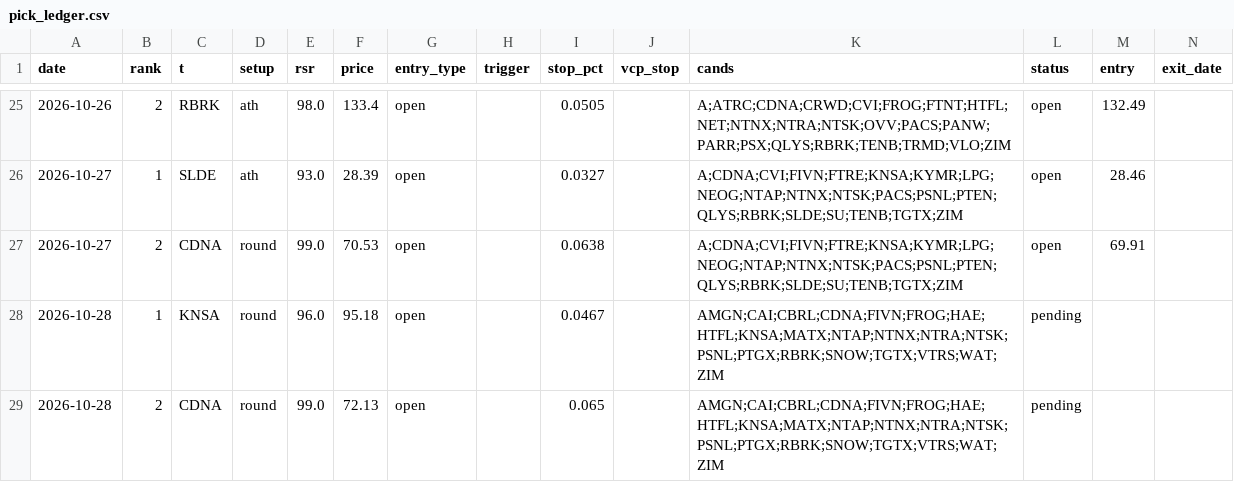
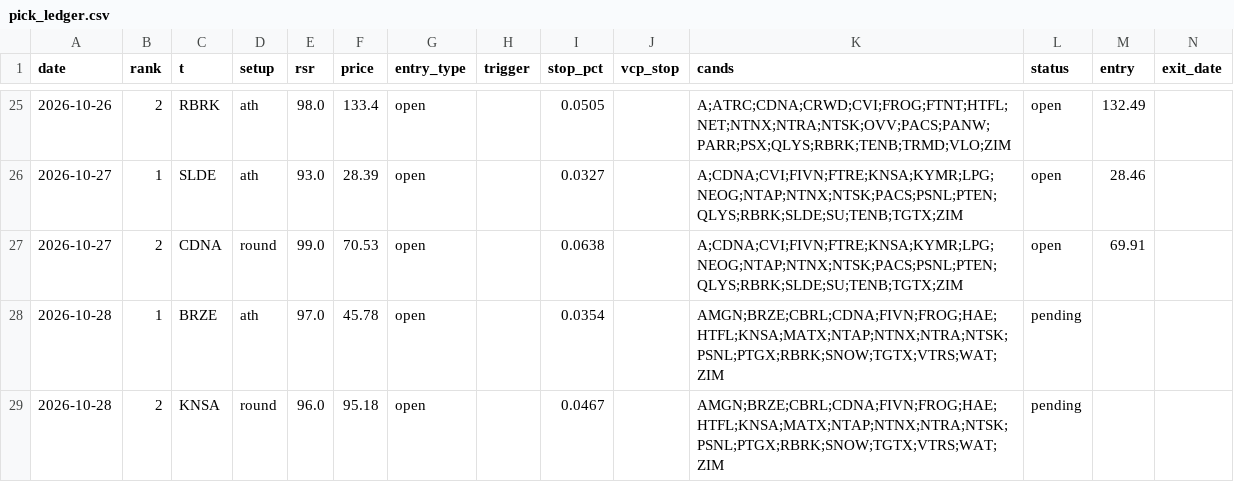
Before and after one commit to az123-stack/breadth-monitor, a CSV file: data/pick_ledger.csv, drawn as a sheet; only a part is shown, gaps mark what is left out; removed rows and columns are numbered as before the commit, all else as after; rows hold the shown columns only; the diff names each change by its address in the sheet, - before the commit and + after, or states it on an @@ line.

```diff
--- a/data/pick_ledger.csv
+++ b/data/pick_ledger.csv
+row 28: 2026-10-28 | 1 | BRZE | ath | 97.0 | 45.78 | open |  | 0.0354 |  | AMGN;BRZE;CBRL;CDNA;FIVN;FROG;HAE;HTFL;KNSA;MATX;NTAP;NTNX;NTRA;NTSK;PSNL;PTGX;RBRK;SNOW;TGTX;VTRS;WAT;ZIM | pending
-B29 (rank): 1
+B29 (rank): 2
-K29 (cands): AMGN;CAI;CBRL;CDNA;FIVN;FROG;HAE;HTFL;KNSA;MATX;NTAP;NTNX;NTRA;NTSK;PSNL;PTGX;RBRK;SNOW;TGTX;VTRS;WAT;ZIM
+K29 (cands): AMGN;BRZE;CBRL;CDNA;FIVN;FROG;HAE;HTFL;KNSA;MATX;NTAP;NTNX;NTRA;NTSK;PSNL;PTGX;RBRK;SNOW;TGTX;VTRS;WAT;ZIM
-row 29: 2026-10-28 | 2 | CDNA | round | 99.0 | 72.13 | open |  | 0.065 |  | AMGN;CAI;CBRL;CDNA;FIVN;FROG;HAE;HTFL;KNSA;MATX;NTAP;NTNX;NTRA;NTSK;PSNL;PTGX;RBRK;SNOW;TGTX;VTRS;WAT;ZIM | pending
```
Also changed, not shown: data/live_sheet.csv, data/setup_counts.csv, 3 other files.
